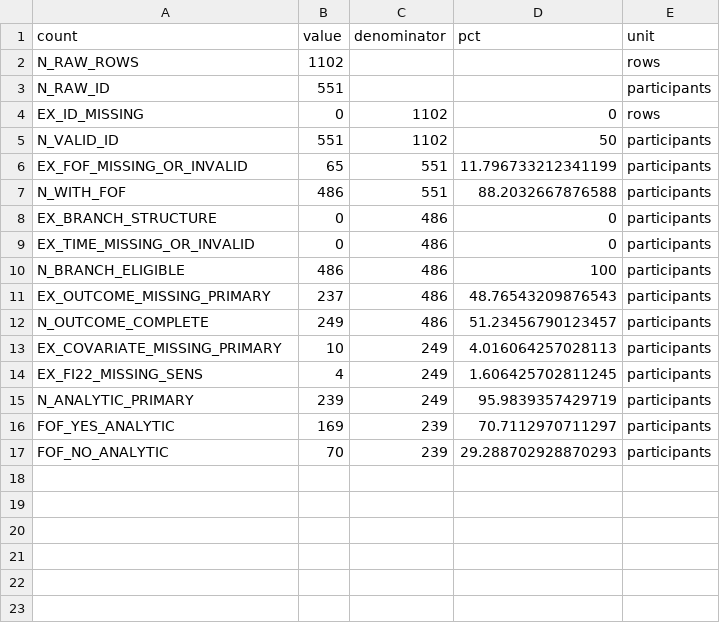
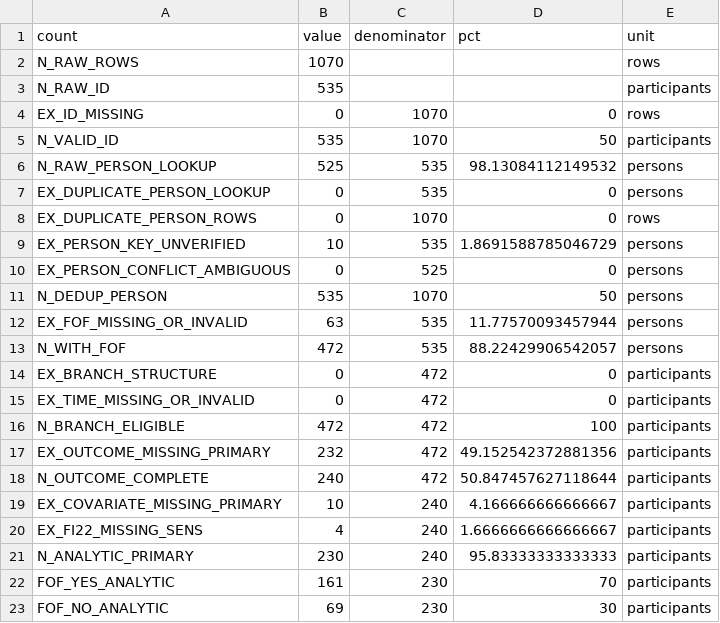
Before and after one commit to Tupatuko2023/Python-R-Scripts, a CSV file: Fear-of-Falling/R-scripts/K50/outputs/k50_long_locomotor_capacity_cohort_flow_counts.csv, drawn as a sheet.

```diff
--- a/Fear-of-Falling/R-scripts/K50/outputs/k50_long_locomotor_capacity_cohort_flow_counts.csv
+++ b/Fear-of-Falling/R-scripts/K50/outputs/k50_long_locomotor_capacity_cohort_flow_counts.csv
@@ -1,17 +1,23 @@
 count,value,denominator,pct,unit
-N_RAW_ROWS,1102,,,rows
-N_RAW_ID,551,,,participants
-EX_ID_MISSING,0,1102,0,rows
-N_VALID_ID,551,1102,50,participants
-EX_FOF_MISSING_OR_INVALID,65,551,11.796733212341199,participants
-N_WITH_FOF,486,551,88.2032667876588,participants
-EX_BRANCH_STRUCTURE,0,486,0,participants
-EX_TIME_MISSING_OR_INVALID,0,486,0,participants
-N_BRANCH_ELIGIBLE,486,486,100,participants
-EX_OUTCOME_MISSING_PRIMARY,237,486,48.76543209876543,participants
-N_OUTCOME_COMPLETE,249,486,51.23456790123457,participants
-EX_COVARIATE_MISSING_PRIMARY,10,249,4.016064257028113,participants
-EX_FI22_MISSING_SENS,4,249,1.606425702811245,participants
-N_ANALYTIC_PRIMARY,239,249,95.9839357429719,participants
-FOF_YES_ANALYTIC,169,239,70.7112970711297,participants
-FOF_NO_ANALYTIC,70,239,29.288702928870293,participants
+N_RAW_ROWS,1070,,,rows
+N_RAW_ID,535,,,participants
+EX_ID_MISSING,0,1070,0,rows
+N_VALID_ID,535,1070,50,participants
+N_RAW_PERSON_LOOKUP,525,535,98.13084112149532,persons
+EX_DUPLICATE_PERSON_LOOKUP,0,535,0,persons
+EX_DUPLICATE_PERSON_ROWS,0,1070,0,rows
+EX_PERSON_KEY_UNVERIFIED,10,535,1.8691588785046729,persons
+EX_PERSON_CONFLICT_AMBIGUOUS,0,525,0,persons
+N_DEDUP_PERSON,535,1070,50,persons
+EX_FOF_MISSING_OR_INVALID,63,535,11.77570093457944,persons
+N_WITH_FOF,472,535,88.22429906542057,persons
+EX_BRANCH_STRUCTURE,0,472,0,participants
+EX_TIME_MISSING_OR_INVALID,0,472,0,participants
+N_BRANCH_ELIGIBLE,472,472,100,participants
+EX_OUTCOME_MISSING_PRIMARY,232,472,49.152542372881356,participants
+N_OUTCOME_COMPLETE,240,472,50.847457627118644,participants
+EX_COVARIATE_MISSING_PRIMARY,10,240,4.166666666666667,participants
+EX_FI22_MISSING_SENS,4,240,1.6666666666666667,participants
+N_ANALYTIC_PRIMARY,230,240,95.83333333333333,participants
+FOF_YES_ANALYTIC,161,230,70,participants
+FOF_NO_ANALYTIC,69,230,30,participants
```
Also changed, not shown: Fear-of-Falling/R-scripts/K50/outputs/k50_long_locomotor_capacity_cohort_flow_placeholders.csv, Fear-of-Falling/manifest/manifest.csv, 4 other files.
